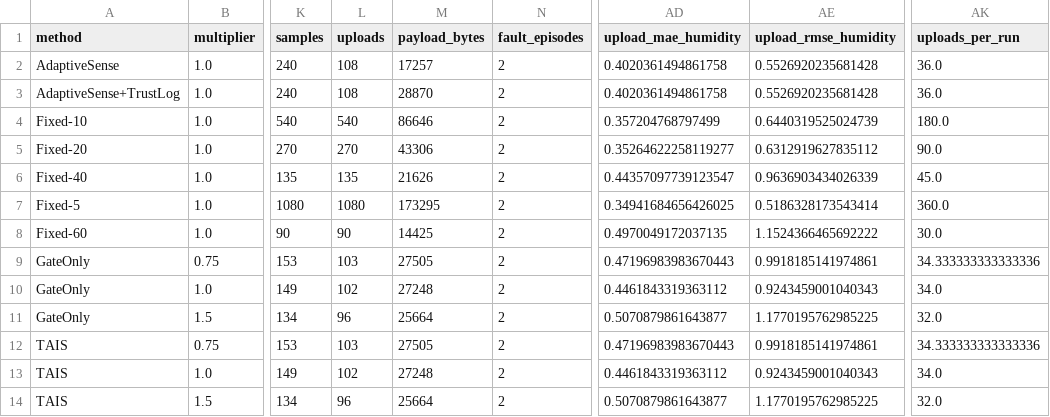
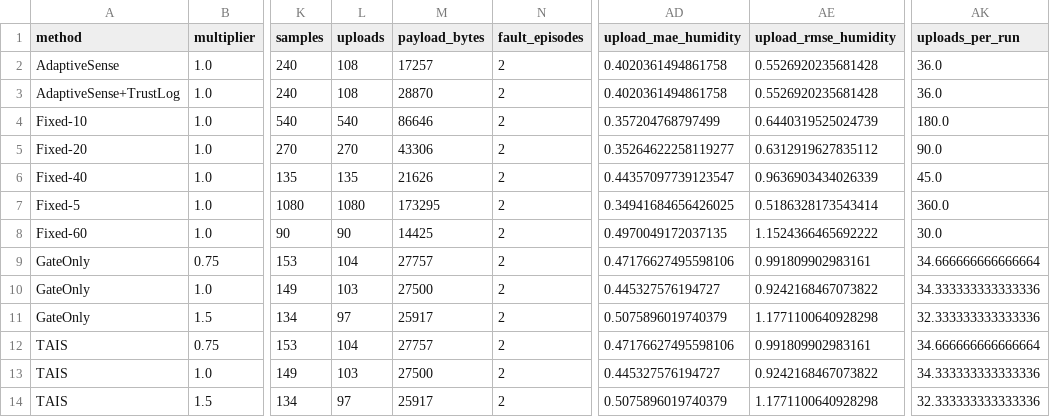
Before and after one commit to Sver0411/TAIS, a CSV file: results/development-smoke/summary.csv, drawn as a sheet; only a part is shown, gaps mark what is left out; the diff names each change by its address in the sheet, - before the commit and + after, or states it on an @@ line.

```diff
--- a/results/development-smoke/summary.csv
+++ b/results/development-smoke/summary.csv
-L9 (uploads): 103
+L9 (uploads): 104
-M9 (payload_bytes): 27505
+M9 (payload_bytes): 27757
-AD9 (upload_mae_humidity): 0.47196983983670443
+AD9 (upload_mae_humidity): 0.47176627495598106
-AE9 (upload_rmse_humidity): 0.9918185141974861
+AE9 (upload_rmse_humidity): 0.991809902983161
-AK9 (uploads_per_run): 34.333333333333336
+AK9 (uploads_per_run): 34.666666666666664
-L10 (uploads): 102
+L10 (uploads): 103
-M10 (payload_bytes): 27248
+M10 (payload_bytes): 27500
-AD10 (upload_mae_humidity): 0.4461843319363112
+AD10 (upload_mae_humidity): 0.445327576194727
-AE10 (upload_rmse_humidity): 0.9243459001040343
+AE10 (upload_rmse_humidity): 0.9242168467073822
-AK10 (uploads_per_run): 34.0
+AK10 (uploads_per_run): 34.333333333333336
-L11 (uploads): 96
+L11 (uploads): 97
-M11 (payload_bytes): 25664
+M11 (payload_bytes): 25917
-AD11 (upload_mae_humidity): 0.5070879861643877
+AD11 (upload_mae_humidity): 0.5075896019740379
-AE11 (upload_rmse_humidity): 1.1770195762985225
+AE11 (upload_rmse_humidity): 1.1771100640928298
-AK11 (uploads_per_run): 32.0
+AK11 (uploads_per_run): 32.333333333333336
-L12 (uploads): 103
+L12 (uploads): 104
-M12 (payload_bytes): 27505
+M12 (payload_bytes): 27757
-AD12 (upload_mae_humidity): 0.47196983983670443
+AD12 (upload_mae_humidity): 0.47176627495598106
-AE12 (upload_rmse_humidity): 0.9918185141974861
+AE12 (upload_rmse_humidity): 0.991809902983161
-AK12 (uploads_per_run): 34.333333333333336
+AK12 (uploads_per_run): 34.666666666666664
-L13 (uploads): 102
+L13 (uploads): 103
-M13 (payload_bytes): 27248
+M13 (payload_bytes): 27500
-AD13 (upload_mae_humidity): 0.4461843319363112
+AD13 (upload_mae_humidity): 0.445327576194727
-AE13 (upload_rmse_humidity): 0.9243459001040343
+AE13 (upload_rmse_humidity): 0.9242168467073822
-AK13 (uploads_per_run): 34.0
+AK13 (uploads_per_run): 34.333333333333336
-L14 (uploads): 96
+L14 (uploads): 97
-M14 (payload_bytes): 25664
+M14 (payload_bytes): 25917
-AD14 (upload_mae_humidity): 0.5070879861643877
+AD14 (upload_mae_humidity): 0.5075896019740379
-AE14 (upload_rmse_humidity): 1.1770195762985225
+AE14 (upload_rmse_humidity): 1.1771100640928298
-AK14 (uploads_per_run): 32.0
+AK14 (uploads_per_run): 32.333333333333336
```
Also changed, not shown: results/development-smoke/budget_comparison.csv, results/development-smoke/by_relationship.csv, 43 other files.
